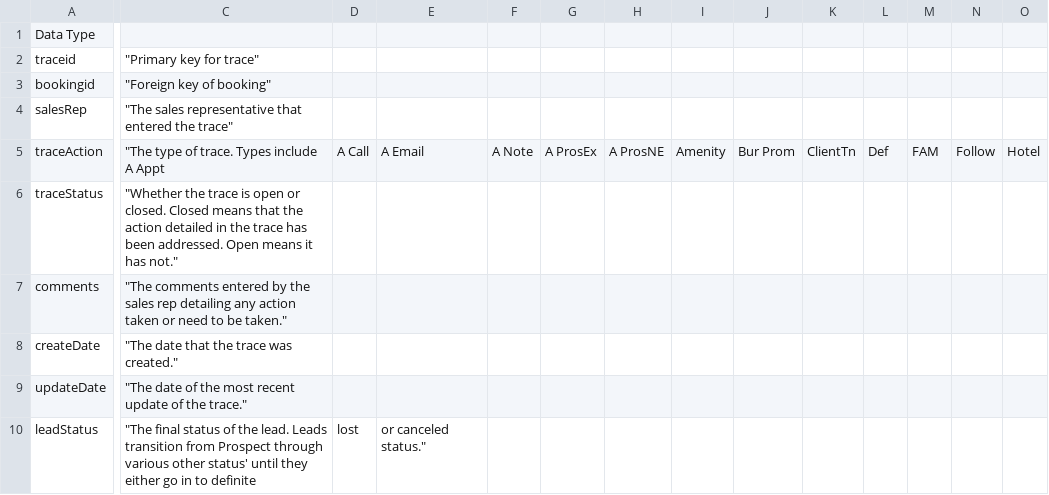
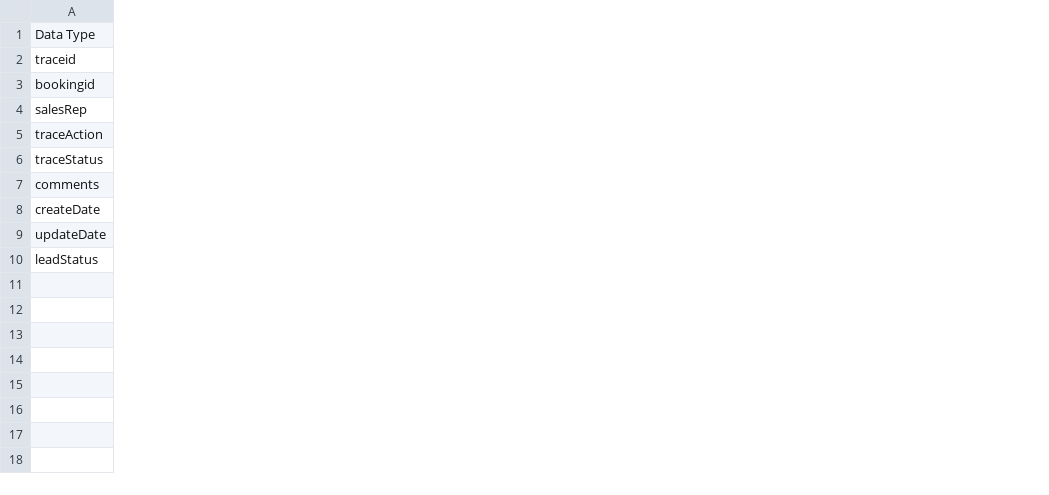
Before and after one commit to tinyethan/51-pelton-mlproj-leadRealization, a CSV file: data_dictionary.csv, drawn as a sheet; only a part is shown, gaps mark what is left out; removed rows and columns are numbered as before the commit, all else as after; the diff covers the shown part only; the diff names each change by its address in the sheet, - before the commit and + after, or states it on an @@ line.

```diff
--- a/data_dictionary.csv
+++ b/data_dictionary.csv
-column C, rows 2-10: "Primary key for trace" | "Foreign key of booking" | "The sales representative that entered the trace" | "The type of trace. Types include A Appt | "Whether the trace is open or closed. Closed means that the action detailed in the trace has been addressed. Open means it has not." | "The comments entered by the sales rep detailing any action taken or need to be taken." | "The date that the trace was created." | "The date of the most recent update of the trace." | "The final status of the lead. Leads transition from Prospect through various other status' until they either go in to definite
-column D, rows 5-10: A Call |  |  |  |  | lost
-column E, rows 5-10: A Email |  |  |  |  | or canceled status."
-column F, row 5: A Note
-column G, row 5: A ProsEx
-column H, row 5: A ProsNE
-column I, row 5: Amenity
-column J, row 5: Bur Prom
-column K, row 5: ClientTn
-column L, row 5: Def
-column M, row 5: FAM
-column N, row 5: Follow
-column O, row 5: Hotel
```
Also changed, not shown: 1 added column and 14 removed columns elsewhere in this file.
